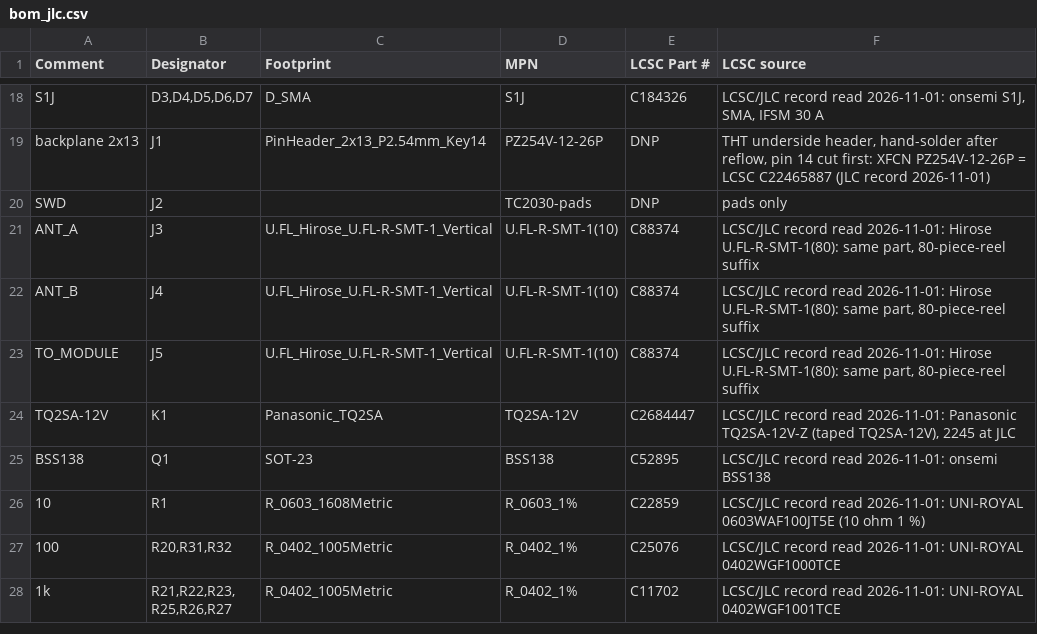
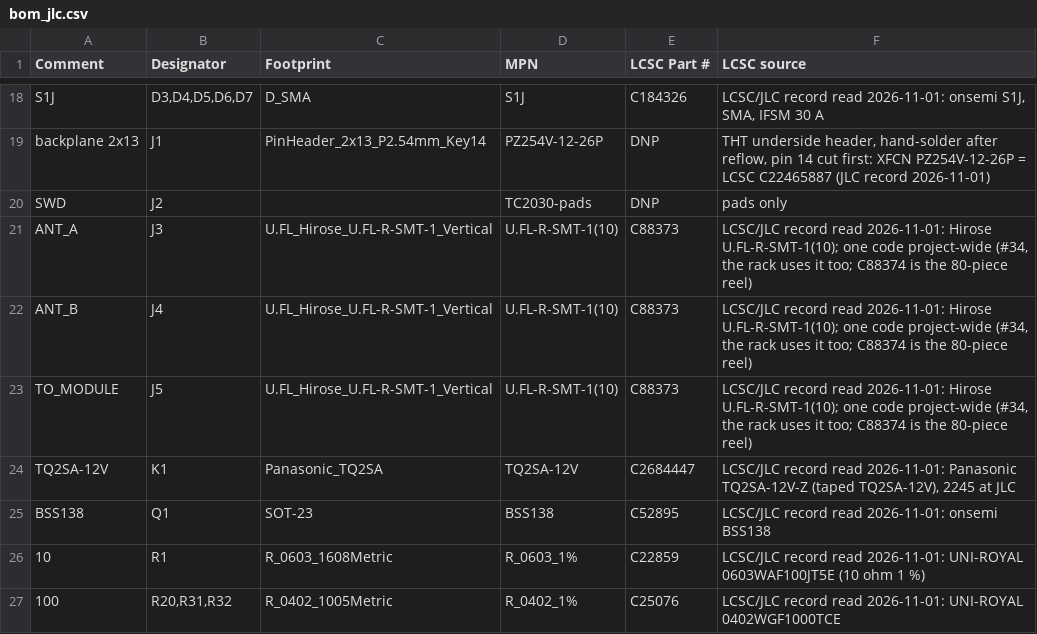
Before and after one commit to saturncity/openpack, a CSV file: hw/rx/out/fab/bom_jlc.csv, drawn as a sheet; only a part is shown, gaps mark what is left out; the shorter side is filled out with more unchanged rows.

```diff
--- a/hw/rx/out/fab/bom_jlc.csv
+++ b/hw/rx/out/fab/bom_jlc.csv
@@ -20,5 +20,5 @@ backplane 2x13,J1,PinHeader_2x13_P2.54mm_Key14,PZ254V-12-26P,DNP,"THT underside
 SWD,J2,,TC2030-pads,DNP,pads only
-ANT_A,J3,U.FL_Hirose_U.FL-R-SMT-1_Vertical,U.FL-R-SMT-1(10),C88374,"LCSC/JLC record read 2026-11-01: Hirose U.FL-R-SMT-1(80): same part, 80-piece-reel suffix"
-ANT_B,J4,U.FL_Hirose_U.FL-R-SMT-1_Vertical,U.FL-R-SMT-1(10),C88374,"LCSC/JLC record read 2026-11-01: Hirose U.FL-R-SMT-1(80): same part, 80-piece-reel suffix"
-TO_MODULE,J5,U.FL_Hirose_U.FL-R-SMT-1_Vertical,U.FL-R-SMT-1(10),C88374,"LCSC/JLC record read 2026-11-01: Hirose U.FL-R-SMT-1(80): same part, 80-piece-reel suffix"
+ANT_A,J3,U.FL_Hirose_U.FL-R-SMT-1_Vertical,U.FL-R-SMT-1(10),C88373,"LCSC/JLC record read 2026-11-01: Hirose U.FL-R-SMT-1(10); one code project-wide (#34, the rack uses it too; C88374 is the 80-piece reel)"
+ANT_B,J4,U.FL_Hirose_U.FL-R-SMT-1_Vertical,U.FL-R-SMT-1(10),C88373,"LCSC/JLC record read 2026-11-01: Hirose U.FL-R-SMT-1(10); one code project-wide (#34, the rack uses it too; C88374 is the 80-piece reel)"
+TO_MODULE,J5,U.FL_Hirose_U.FL-R-SMT-1_Vertical,U.FL-R-SMT-1(10),C88373,"LCSC/JLC record read 2026-11-01: Hirose U.FL-R-SMT-1(10); one code project-wide (#34, the rack uses it too; C88374 is the 80-piece reel)"
 TQ2SA-12V,K1,Panasonic_TQ2SA,TQ2SA-12V,C2684447,"LCSC/JLC record read 2026-11-01: Panasonic TQ2SA-12V-Z (taped TQ2SA-12V), 2245 at JLC"
```
Also changed, not shown: 6 other files.
